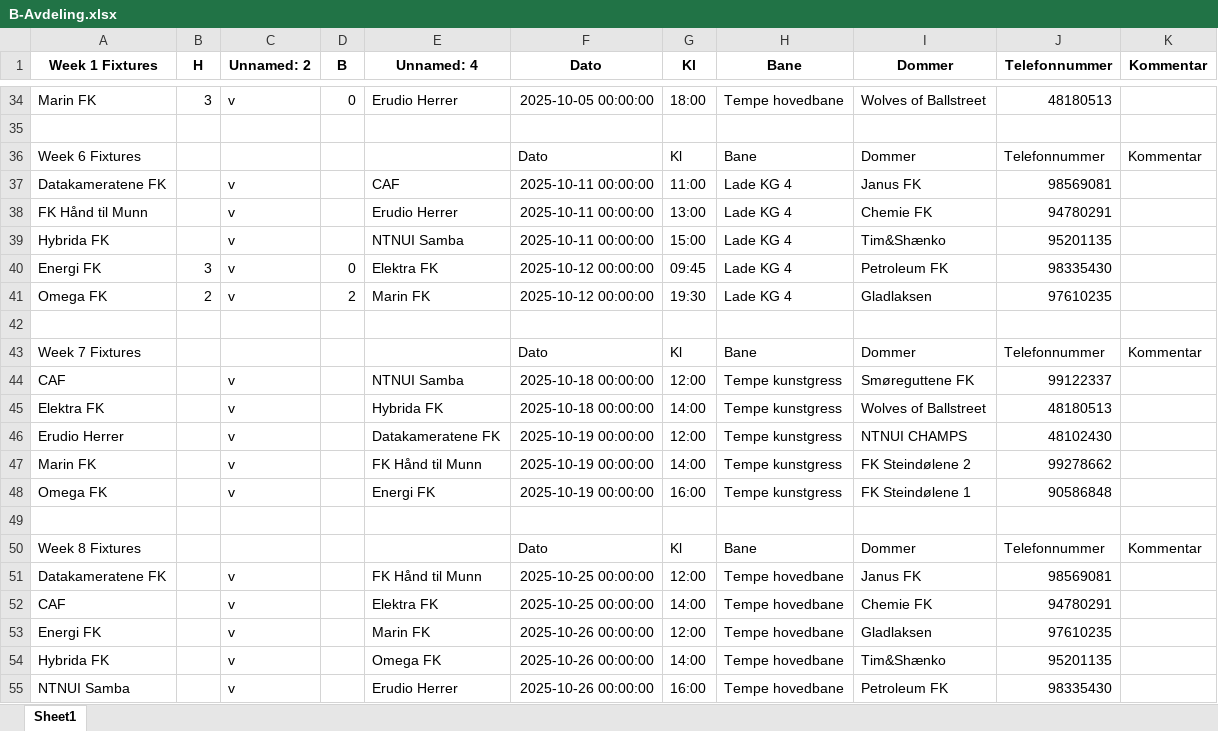
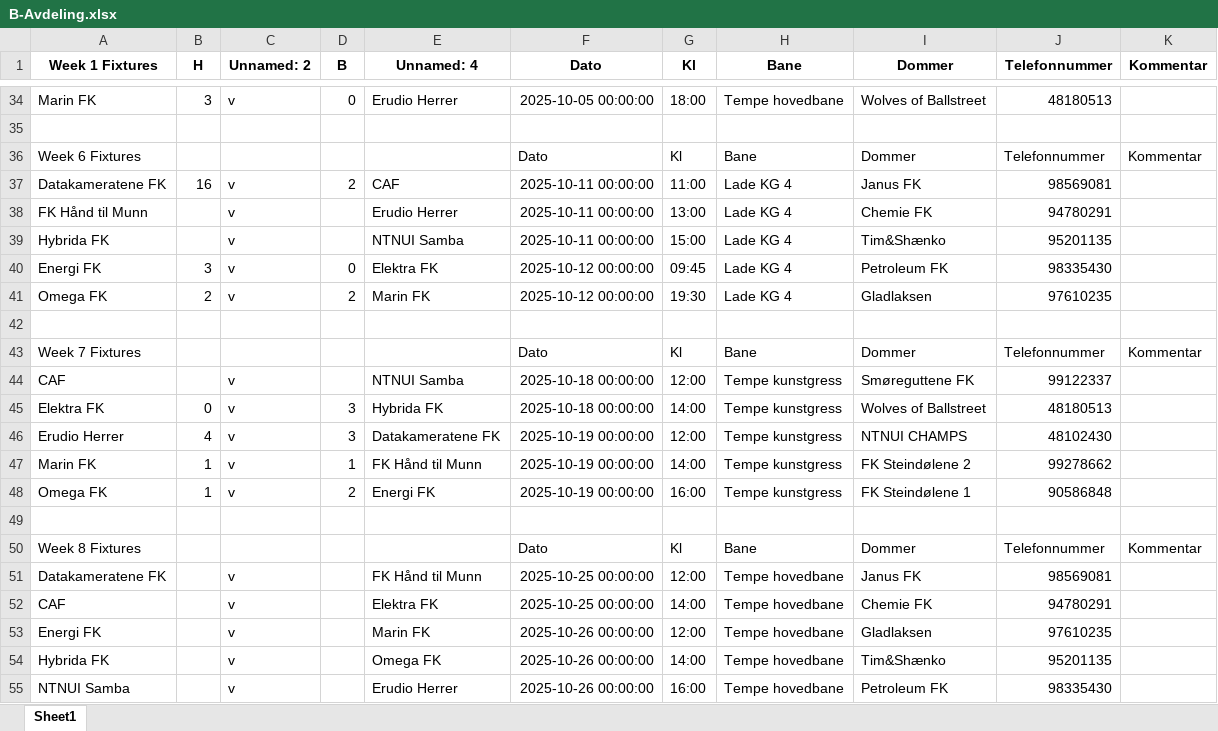
Before and after one commit to tsff1/tables, an Excel workbook: Scripts/Kamper/H25/B-Avdeling.xlsx, sheet Sheet1, drawn as a sheet; only a part is shown, gaps mark what is left out; values as stored, in another font and other column widths than the file's, no borders; the diff names each change by its address in the sheet, - before the commit and + after, or states it on an @@ line.

Commit message:
Updated table

```diff
--- a/Scripts/Kamper/H25/B-Avdeling.xlsx (sheet Sheet1)
+++ b/Scripts/Kamper/H25/B-Avdeling.xlsx (sheet Sheet1)
-B37 (H): (empty)
+B37 (H): 16
-D37 (B): (empty)
+D37 (B): 2
-B45 (H): (empty)
+B45 (H): 0
-D45:D46 (B): (empty)
+D45:D46 (B): 3
-B46 (H): (empty)
+B46 (H): 4
-B47:B48 (H): (empty)
+B47:B48 (H): 1
-D47 (B): (empty)
+D47 (B): 1
-D48 (B): (empty)
+D48 (B): 2
```
Also changed, not shown: Scripts/Kamper/H25/A-Avdeling.xlsx, Scripts/Kamper/H25/C-Avdeling.xlsx, 10 other files.
